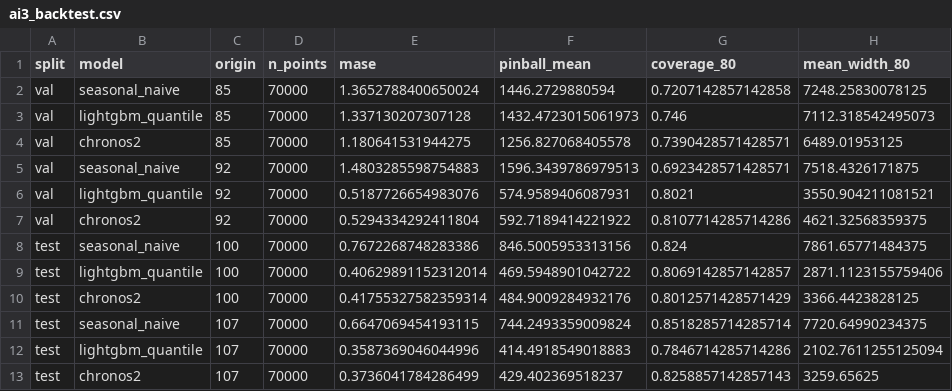
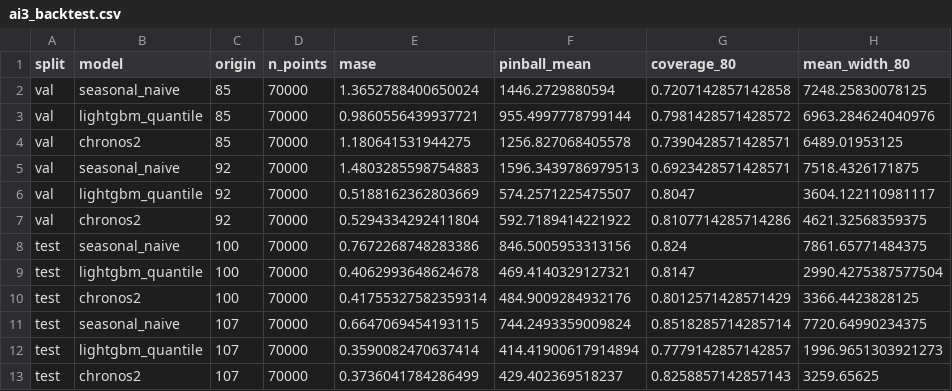
Before and after one commit to ABRUBAB/takaresolve-ai-hackathon-2026, a CSV file: reports/ai3_backtest.csv, drawn as a sheet.

```diff
--- a/reports/ai3_backtest.csv
+++ b/reports/ai3_backtest.csv
@@ -2,12 +2,12 @@ split,model,origin,n_points,mase,pinball_mean,coverage_80,mean_width_80
 val,seasonal_naive,85,70000,1.3652788400650024,1446.2729880594,0.7207142857142858,7248.25830078125
-val,lightgbm_quantile,85,70000,1.337130207307128,1432.4723015061973,0.746,7112.318542495073
+val,lightgbm_quantile,85,70000,0.9860556439937721,955.4997778799144,0.7981428571428572,6963.284624040976
 val,chronos2,85,70000,1.180641531944275,1256.827068405578,0.7390428571428571,6489.01953125
 val,seasonal_naive,92,70000,1.4803285598754883,1596.3439786979513,0.6923428571428571,7518.4326171875
-val,lightgbm_quantile,92,70000,0.5187726654983076,574.9589406087931,0.8021,3550.904211081521
+val,lightgbm_quantile,92,70000,0.5188162362803669,574.2571225475507,0.8047,3604.122110981117
 val,chronos2,92,70000,0.5294334292411804,592.7189414221922,0.8107714285714286,4621.32568359375
 test,seasonal_naive,100,70000,0.7672268748283386,846.5005953313156,0.824,7861.65771484375
-test,lightgbm_quantile,100,70000,0.40629891152312014,469.5948901042722,0.8069142857142857,2871.1123155759406
+test,lightgbm_quantile,100,70000,0.4062993648624678,469.4140329127321,0.8147,2990.4275387577504
 test,chronos2,100,70000,0.41755327582359314,484.9009284932176,0.8012571428571429,3366.4423828125
 test,seasonal_naive,107,70000,0.6647069454193115,744.2493359009824,0.8518285714285714,7720.64990234375
-test,lightgbm_quantile,107,70000,0.3587369046044996,414.4918549018883,0.7846714285714286,2102.7611255125094
+test,lightgbm_quantile,107,70000,0.3590082470637414,414.41900617914894,0.7779142857142857,1996.9651303921273
 test,chronos2,107,70000,0.3736041784286499,429.402369518237,0.8258857142857143,3259.65625
```
Also changed, not shown: 7 other files.
